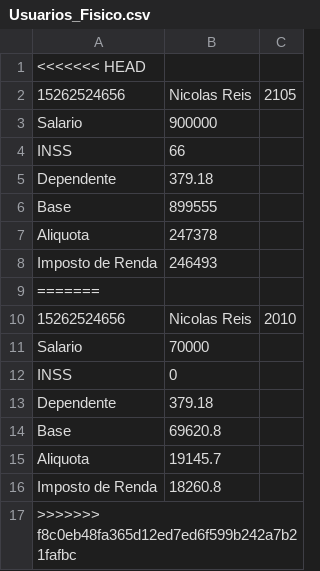
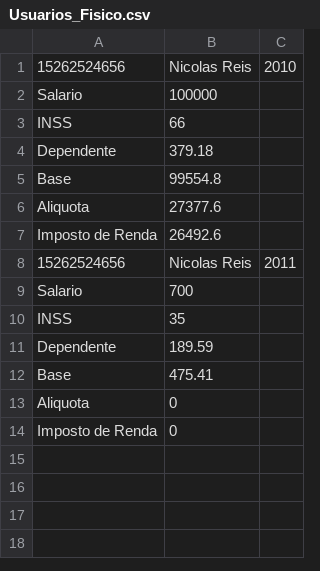
Before and after one commit to INF112-Programacao2/20232-team-9, a CSV file: data/Usuarios_Fisico.csv, drawn as a sheet.

```diff
--- a/data/Usuarios_Fisico.csv
+++ b/data/Usuarios_Fisico.csv
@@ -1,17 +1,14 @@
-<<<<<<< HEAD
-15262524656,Nicolas Reis,2105
-Salario,900000
+15262524656,Nicolas Reis,2010
+Salario,100000
 INSS,66
 Dependente,379.18
-Base,899555
-Aliquota,247378
-Imposto de Renda,246493
-=======
-15262524656,Nicolas Reis,2010
-Salario,70000
-INSS,0
-Dependente,379.18
-Base,69620.8
-Aliquota,19145.7
-Imposto de Renda,18260.8
->>>>>>> f8c0eb48fa365d12ed7ed6f599b242a7b21fafbc
+Base,99554.8
+Aliquota,27377.6
+Imposto de Renda,26492.6
+15262524656,Nicolas Reis,2011
+Salario,700
+INSS,35
+Dependente,189.59
+Base,475.41
+Aliquota,0
+Imposto de Renda,0
```
Also changed, not shown: 2 other files.
